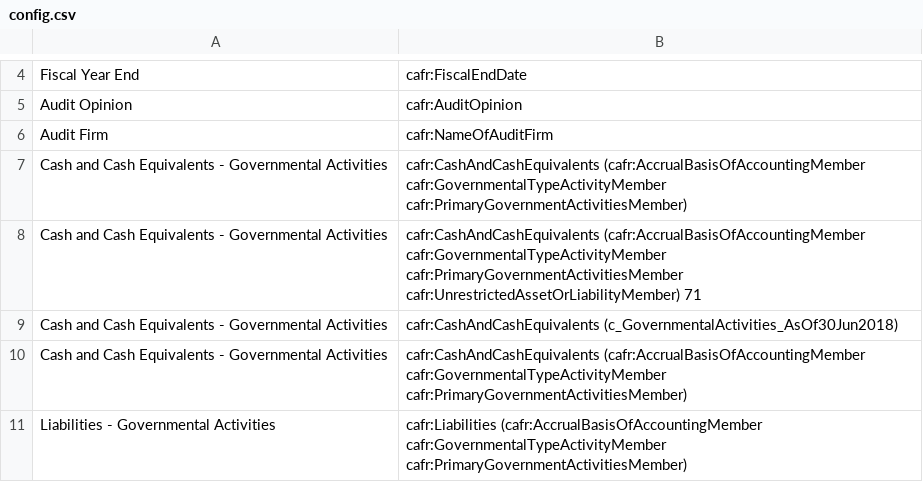
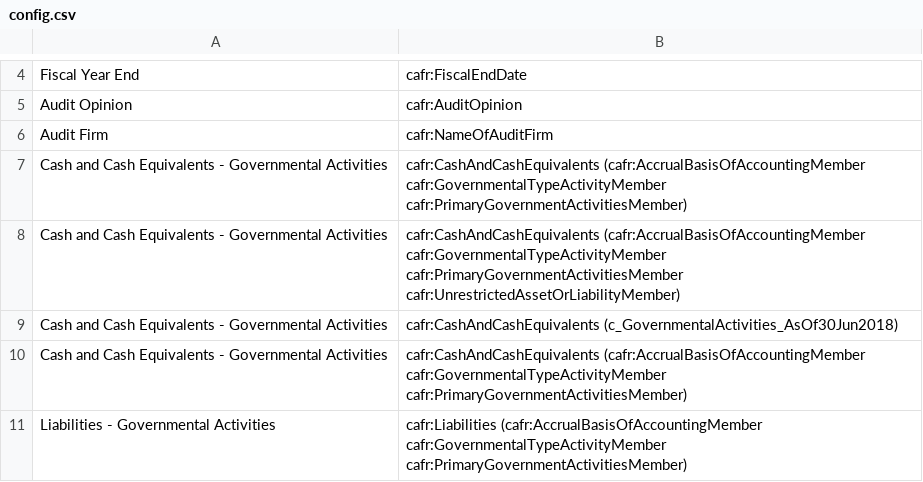
Before and after one commit to ReasonFoundation/parse_cafr_ixbrl, a CSV file: config.csv, drawn as a sheet; only a part is shown, gaps mark what is left out.

Commit message:
Removed extraneous text

```diff
--- a/config.csv
+++ b/config.csv
@@ -7,3 +7,3 @@ Audit Firm,cafr:NameOfAuditFirm
 Cash and Cash Equivalents - Governmental Activities,cafr:CashAndCashEquivalents (cafr:AccrualBasisOfAccountingMember cafr:GovernmentalTypeActivityMember cafr:PrimaryGovernmentActivitiesMember)
-Cash and Cash Equivalents - Governmental Activities,cafr:CashAndCashEquivalents (cafr:AccrualBasisOfAccountingMember cafr:GovernmentalTypeActivityMember cafr:PrimaryGovernmentActivitiesMember cafr:UnrestrictedAssetOrLiabilityMember)	71
+Cash and Cash Equivalents - Governmental Activities,cafr:CashAndCashEquivalents (cafr:AccrualBasisOfAccountingMember cafr:GovernmentalTypeActivityMember cafr:PrimaryGovernmentActivitiesMember cafr:UnrestrictedAssetOrLiabilityMember)
 Cash and Cash Equivalents - Governmental Activities,cafr:CashAndCashEquivalents (c_GovernmentalActivities_AsOf30Jun2018)
```
